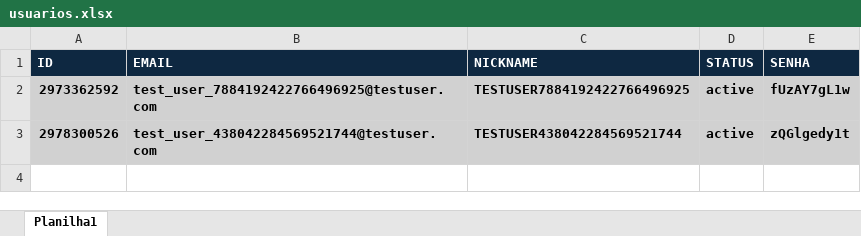
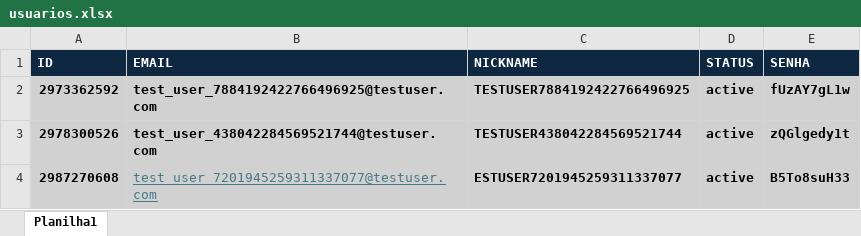
Before and after one commit to ControlaFacil/Controla_Facil_Backend, an Excel workbook: docs/usuarios.xlsx, sheet Planilha1, drawn as a sheet; values as stored, in another font and other column widths than the file's, no borders; the diff names each change by its address in the sheet, - before the commit and + after, or states it on an @@ line.

Commit message:
Update usuarios.xlsx

```diff
--- a/docs/usuarios.xlsx (sheet Planilha1)
+++ b/docs/usuarios.xlsx (sheet Planilha1)
+row 4: 2987270608 | test_user_7201945259311337077@testuser.com | ESTUSER7201945259311337077 | active | B5To8suH33
```
